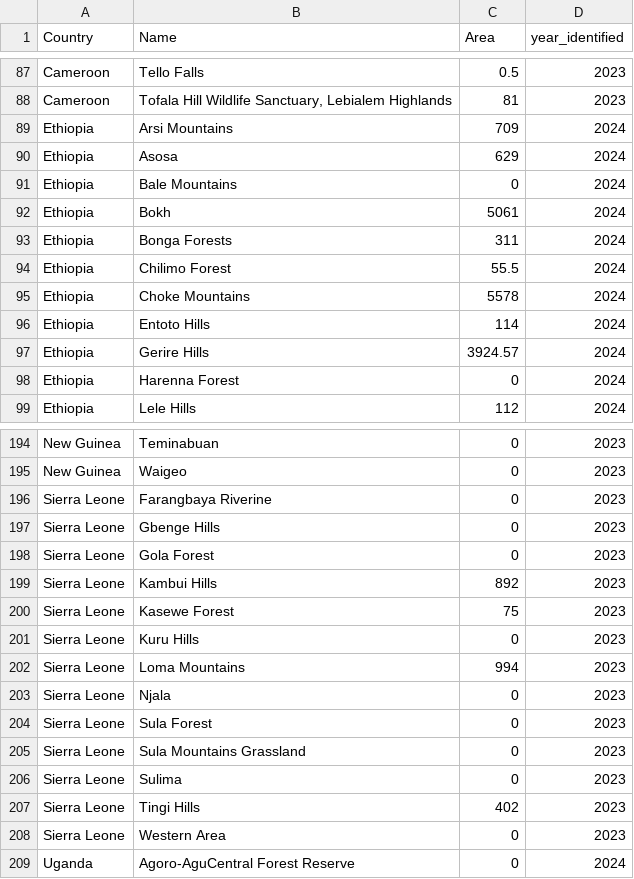
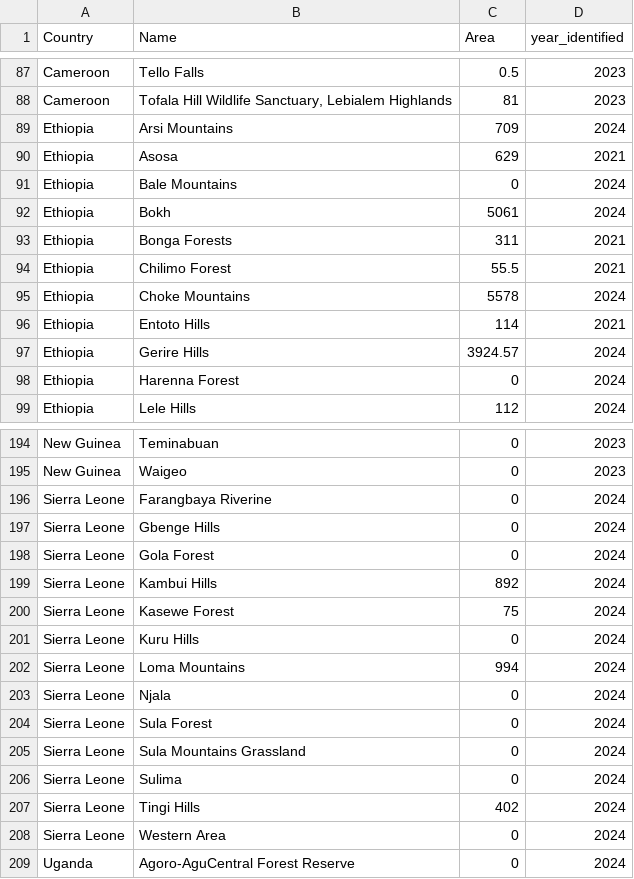
Before and after one commit to stevenpbachman/kew_metrics, a CSV file: 01_data/TIPAS/TIPAs.csv, drawn as a sheet; only a part is shown, gaps mark what is left out; the diff covers the shown part only.

Commit message:
TIPAs data updated

```diff
--- a/01_data/TIPAS/TIPAs.csv
+++ b/01_data/TIPAS/TIPAs.csv
@@ -89,9 +89,9 @@ Cameroon,"Tofala Hill Wildlife Sanctuary, Lebialem Highlands",81,2023
 Ethiopia,Arsi Mountains,709,2024
-Ethiopia,Asosa,629,2024
+Ethiopia,Asosa,629,2021
 Ethiopia,Bale Mountains,0,2024
 Ethiopia,Bokh,5061,2024
-Ethiopia,Bonga Forests,311,2024
-Ethiopia,Chilimo Forest,55.5,2024
+Ethiopia,Bonga Forests,311,2021
+Ethiopia,Chilimo Forest,55.5,2021
 Ethiopia,Choke Mountains,5578,2024
-Ethiopia,Entoto Hills,114,2024
+Ethiopia,Entoto Hills,114,2021
 Ethiopia,Gerire Hills,3924.57,2024
@@ -195,15 +195,15 @@ New Guinea,Teminabuan,0,2023
 New Guinea,Waigeo,0,2023
-Sierra Leone,Farangbaya Riverine,0,2023
-Sierra Leone,Gbenge Hills,0,2023
-Sierra Leone,Gola Forest,0,2023
-Sierra Leone,Kambui Hills,892,2023
-Sierra Leone,Kasewe Forest,75,2023
-Sierra Leone,Kuru Hills,0,2023
-Sierra Leone,Loma Mountains,994,2023
-Sierra Leone,Njala,0,2023
-Sierra Leone,Sula Forest,0,2023
-Sierra Leone,Sula Mountains Grassland,0,2023
-Sierra Leone,Sulima,0,2023
-Sierra Leone,Tingi Hills,402,2023
-Sierra Leone,Western Area,0,2023
+Sierra Leone,Farangbaya Riverine,0,2024
+Sierra Leone,Gbenge Hills,0,2024
+Sierra Leone,Gola Forest,0,2024
+Sierra Leone,Kambui Hills,892,2024
+Sierra Leone,Kasewe Forest,75,2024
+Sierra Leone,Kuru Hills,0,2024
+Sierra Leone,Loma Mountains,994,2024
+Sierra Leone,Njala,0,2024
+Sierra Leone,Sula Forest,0,2024
+Sierra Leone,Sula Mountains Grassland,0,2024
+Sierra Leone,Sulima,0,2024
+Sierra Leone,Tingi Hills,402,2024
+Sierra Leone,Western Area,0,2024
 Uganda,Agoro-AguCentral Forest Reserve,0,2024
```
Also changed, not shown: 1 added row, 1 removed row and 48 edited cells elsewhere in this file.
